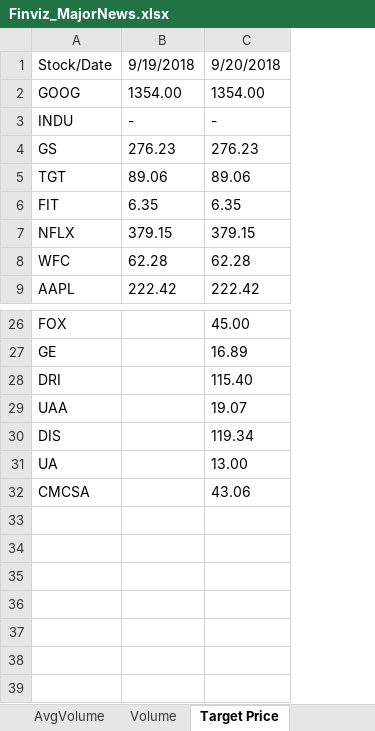
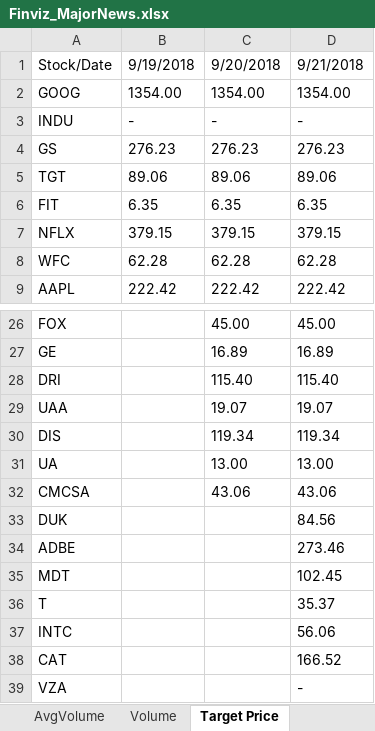
Before and after one commit to aanker3/Stock_App, an Excel workbook: FinViz_Parser/Finviz_MajorNews/Finviz_MajorNews.xlsx, sheet Target Price, drawn as a sheet; only a part is shown, gaps mark what is left out; values as stored, in another font and other column widths than the file's, no borders; the diff names each change by its address in the sheet, - before the commit and + after, or states it on an @@ line.

```diff
--- a/FinViz_Parser/Finviz_MajorNews/Finviz_MajorNews.xlsx (sheet Target Price)
+++ b/FinViz_Parser/Finviz_MajorNews/Finviz_MajorNews.xlsx (sheet Target Price)
+column D, rows 1-9: 9/21/2018 | 1354.00 | - | 276.23 | 89.06 | 6.35 | 379.15 | 62.28 | 222.42; rows 26-32: 45.00 | 16.89 | 115.40 | 19.07 | 119.34 | 13.00 | 43.06
+row 33: DUK |  |  | 84.56
+row 34: ADBE |  |  | 273.46
+row 35: MDT |  |  | 102.45
+row 36: T |  |  | 35.37
+row 37: INTC |  |  | 56.06
+row 38: CAT |  |  | 166.52
+row 39: VZA |  |  | -
```
Also changed, not shown: sheet Cumulative_Stock_List, sheet Daily Stock List, sheet AvgVolume, sheet Volume, sheet Distance from 52W High, sheet Distance from 52W Low, 17 more sheets, FinViz_Parser/Finviz_TopGainers_PEless15/Finviz_TopGainers_PEless15.xlsx, FinViz_Parser/Finviz_Upgrades/Finviz_Upgrades.xlsx, 2 other files.
